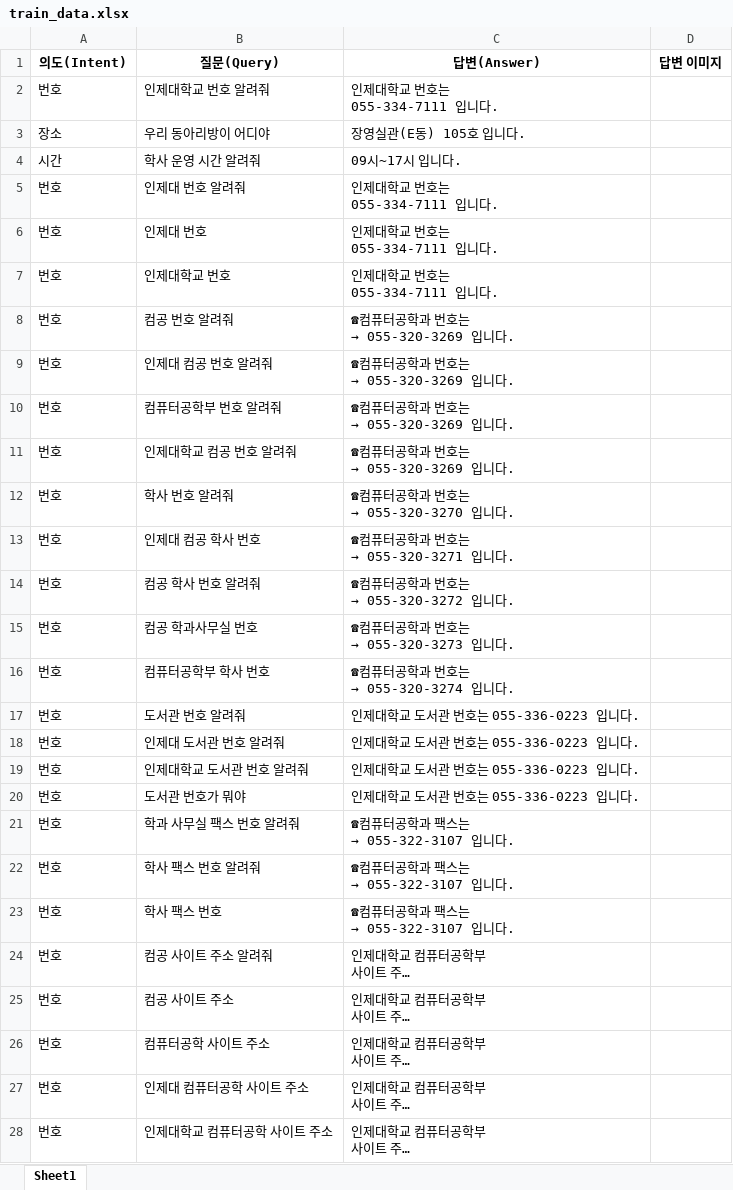
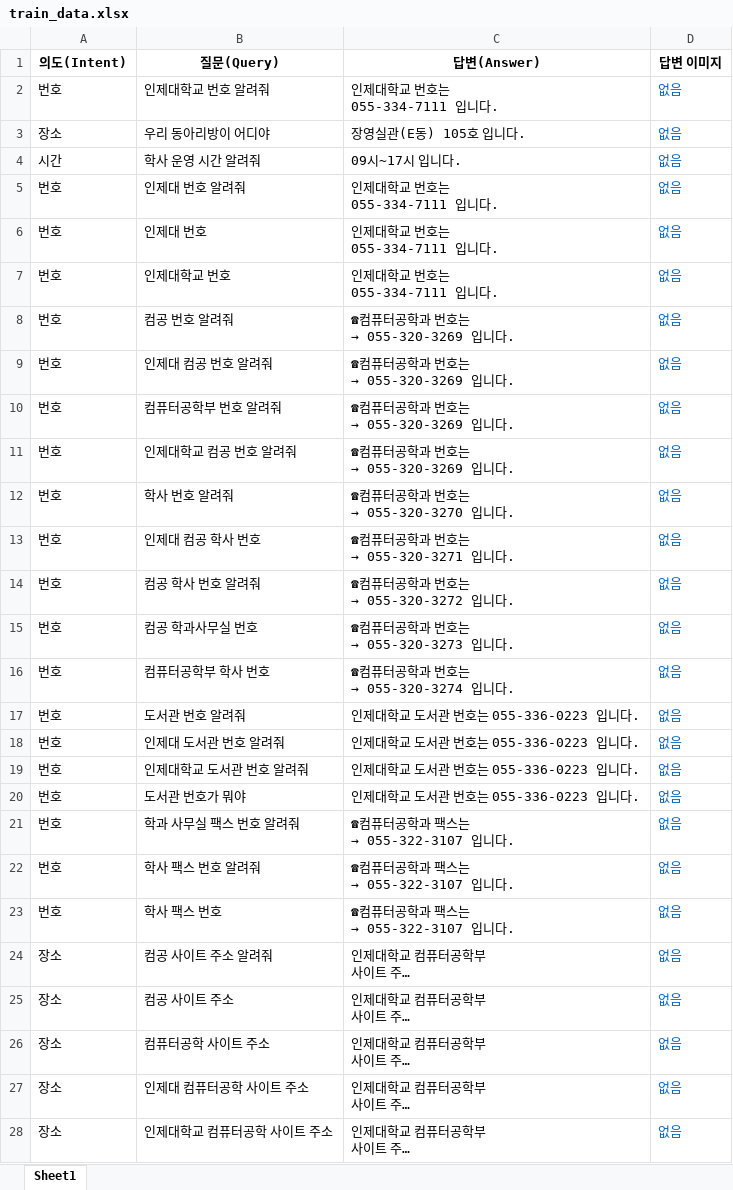
Before and after one commit to mrjunoh/Graduation_work, an Excel workbook: chatbot/Train_tools/qna/train_data.xlsx, sheet Sheet1, drawn as a sheet; only a part is shown; long unchanged cells end in …; values as stored, in another font and other column widths than the file's, no borders; the diff covers the shown part only; the diff names each change by its address in the sheet, - before the commit and + after, or states it on an @@ line.

```diff
--- a/chatbot/Train_tools/qna/train_data.xlsx (sheet Sheet1)
+++ b/chatbot/Train_tools/qna/train_data.xlsx (sheet Sheet1)
-D2:D28 (답변 이미지): (empty)
+D2:D28 (답변 이미지): 없음
-A24:A28 (의도(Intent)): 번호
+A24:A28 (의도(Intent)): 장소
```
Also changed, not shown: 28 added rows and 42 edited cells elsewhere in this sheet, 16 other files.
